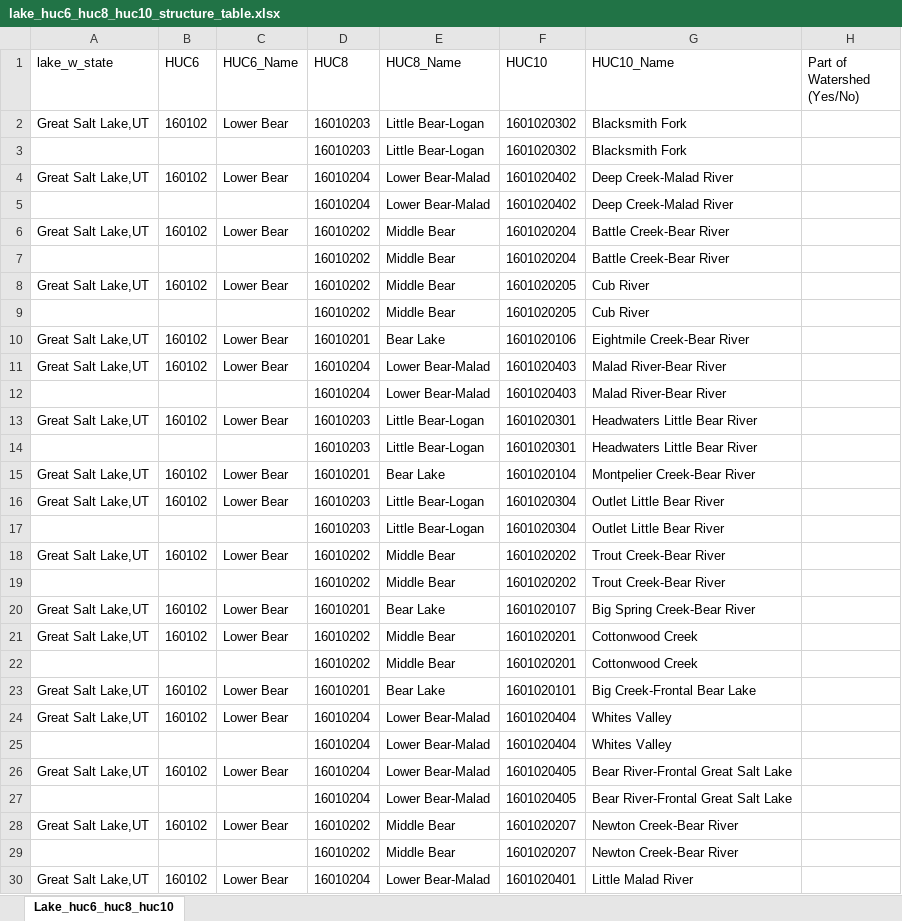
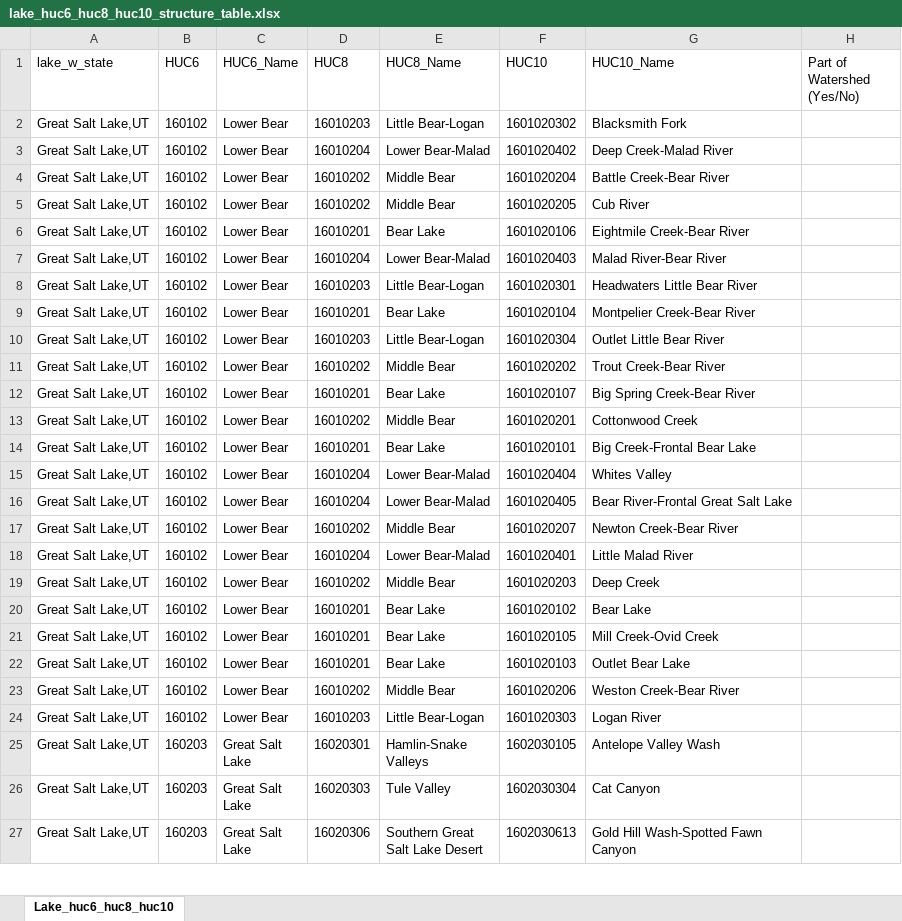
Before and after one commit to USGS-VIZLAB/saline-lakes, an Excel workbook: 1_build_raw_feedback_xlsx/out/lake_huc6_huc8_huc10_structure_table.xlsx, sheet Lake_huc6_huc8_huc10, drawn as a sheet; only a part is shown; the shorter side is filled out with more unchanged rows; values as stored, in another font and other column widths than the file's, no borders; table styles not drawn; the diff covers the shown part only; the diff names each change by its address in the sheet, - before the commit and + after, or states it on an @@ line.

```diff
--- a/1_build_raw_feedback_xlsx/out/lake_huc6_huc8_huc10_structure_table.xlsx (sheet Lake_huc6_huc8_huc10)
+++ b/1_build_raw_feedback_xlsx/out/lake_huc6_huc8_huc10_structure_table.xlsx (sheet Lake_huc6_huc8_huc10)
-row 3:  |  |  | 16010203 | Little Bear-Logan | 1601020302 | Blacksmith Fork
-row 5:  |  |  | 16010204 | Lower Bear-Malad | 1601020402 | Deep Creek-Malad River
-row 7:  |  |  | 16010202 | Middle Bear | 1601020204 | Battle Creek-Bear River
-row 9:  |  |  | 16010202 | Middle Bear | 1601020205 | Cub River
-row 12:  |  |  | 16010204 | Lower Bear-Malad | 1601020403 | Malad River-Bear River
-row 14:  |  |  | 16010203 | Little Bear-Logan | 1601020301 | Headwaters Little Bear River
-row 17:  |  |  | 16010203 | Little Bear-Logan | 1601020304 | Outlet Little Bear River
-row 19:  |  |  | 16010202 | Middle Bear | 1601020202 | Trout Creek-Bear River
-row 22:  |  |  | 16010202 | Middle Bear | 1601020201 | Cottonwood Creek
-row 25:  |  |  | 16010204 | Lower Bear-Malad | 1601020404 | Whites Valley
-row 27:  |  |  | 16010204 | Lower Bear-Malad | 1601020405 | Bear River-Frontal Great Salt Lake
-row 29:  |  |  | 16010202 | Middle Bear | 1601020207 | Newton Creek-Bear River
```
Also changed, not shown: 4 removed rows elsewhere in this sheet, 2 other files.
